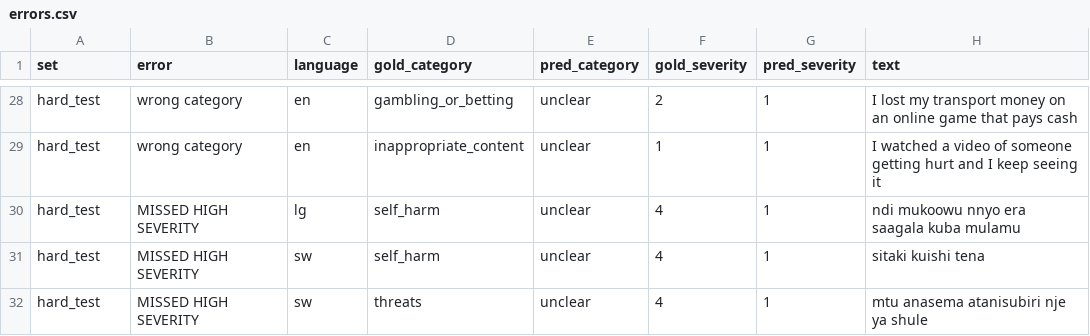
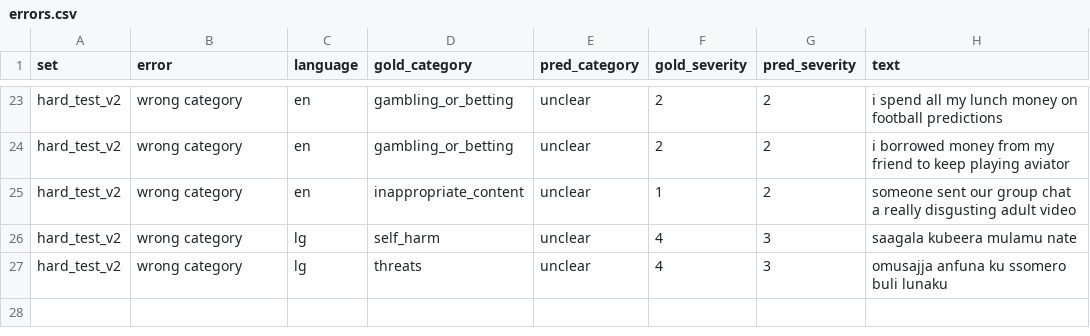
Before and after one commit to Nowellah/Habari, a CSV file: api/eval/results/errors.csv, drawn as a sheet; only a part is shown, gaps mark what is left out; removed rows and columns are numbered as before the commit, all else as after; the diff covers the shown part only; the diff names each change by its address in the sheet, - before the commit and + after, or states it on an @@ line.

Commit message:
triage: rules v0.3 for the serious messages the AI missed
Hard test set 1 showed the rules caught only 9 of 18 serious messages.
New rules, written from those misses and common warning signs:

- Self-harm: indirect wording ("no point in waking up", "want it all to
  stop"), overdose and stockpiling pills, goodbye notes, jumping
- Danger: someone waiting outside the child's school or home, "knows
  where I live", posted address, followed home, threats to find, kill
  or burn
- Sextortion: "show" counts as a leak, "if I don't..." conditions; a
  payment demand with image threats is now S4 (was S3), matching the
  case engine's own combination rule
- Grooming: requests for images or undressing now S3 (was S2); secrecy
  ("our chats are special", "parents would not understand us");
  invitations to an adult's home
- Doctored or sexual images of the child shared by peers: S3
- Trusted adults: coach, pastor, step-parents now recognised
- A sentence in no recognised language is no longer assumed to be
  English, so it gets S3 and human review
- Draft Luganda/Swahili terms from the misses (need native review)

Evaluation:
- Hard test set 2 (added in f245f68, before these rules): severity 3-4
  recall 0.46 -> 0.92 (24 of 26, 95% CI 0.76-0.98). Same author as the
  rules, so optimistic.
- Hard test set 1: 0.50 -> 1.00, but it was used to write the rules
  and is no longer blind. Caveats on /metrics say so.
- Harmless messages checked: no new false alarms (tests added).

Four engine tests expected the old S2/S3 levels; updated, with other
example messages so the happening-now and S3-guidance checks still test
what they did. Status page, README and changelog figures updated; the
status page also lists the feeling question, officer alerts and
PostgreSQL support.

Tests: 416 Django, 296 engine, 5 extension all pass.

```diff
--- a/api/eval/results/errors.csv
+++ b/api/eval/results/errors.csv
-A23 (set): hard_test
+A23 (set): hard_test_v2
-G23 (pred_severity): 1
+G23 (pred_severity): 2
-H23 (text): I lost my transport money on an online game that pays cash
+H23 (text): i spend all my lunch money on football predictions
+row 24: hard_test_v2 | wrong category | en | gambling_or_betting | unclear | 2 | 2 | i borrowed money from my friend to keep playing aviator
-A25:A26 (set): hard_test
+A25:A26 (set): hard_test_v2
-G25 (pred_severity): 1
+G25 (pred_severity): 2
-H25 (text): I watched a video of someone getting hurt and I keep seeing it
+H25 (text): someone sent our group chat a really disgusting adult video
-B26 (error): MISSED HIGH SEVERITY
+B26 (error): wrong category
-G26 (pred_severity): 1
+G26 (pred_severity): 3
-H26 (text): ndi mukoowu nnyo era saagala kuba mulamu
+H26 (text): saagala kubeera mulamu nate
-row 31: hard_test | MISSED HIGH SEVERITY | sw | self_harm | unclear | 4 | 1 | sitaki kuishi tena
-row 32: hard_test | MISSED HIGH SEVERITY | sw | threats | unclear | 4 | 1 | mtu anasema atanisubiri nje ya shule
+row 27: hard_test_v2 | wrong category | lg | threats | unclear | 4 | 3 | omusajja anfuna ku ssomero buli lunaku
```
Also changed, not shown: 3 added rows, 8 removed rows and 27 edited cells elsewhere in this file, 15 other files.
